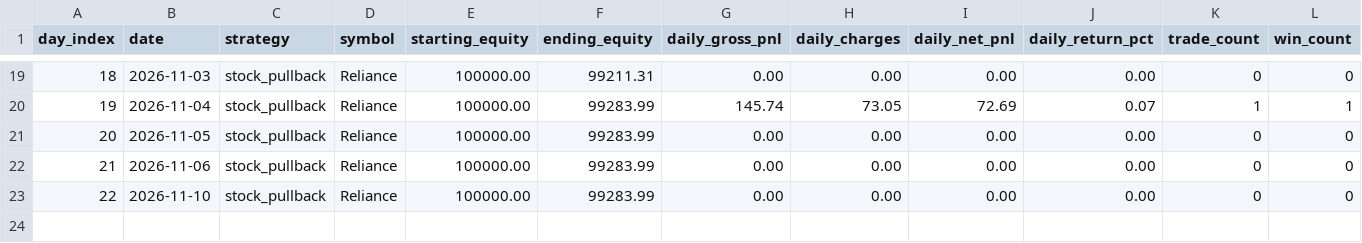
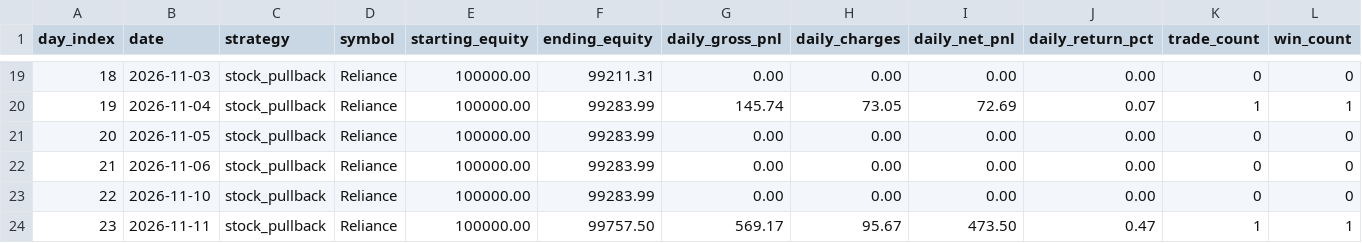
Before and after one commit to Himanshu-PRO01/TradeALGO, a CSV file: audit_logs/90_day_audit_ledger.csv, drawn as a sheet; only a part is shown, gaps mark what is left out; rows hold the shown columns only; the diff names each change by its address in the sheet, - before the commit and + after, or states it on an @@ line.

Commit message:
chore: record daily 90-day paper trading audit [skip ci]

```diff
--- a/audit_logs/90_day_audit_ledger.csv
+++ b/audit_logs/90_day_audit_ledger.csv
+row 24: 23 | 2026-11-11 | stock_pullback | Reliance | 100000.00 | 99757.50 | 569.17 | 95.67 | 473.50 | 0.47 | 1 | 1
```
Also changed, not shown: audit_logs/paper_trades_audit.csv, 1 other file.
